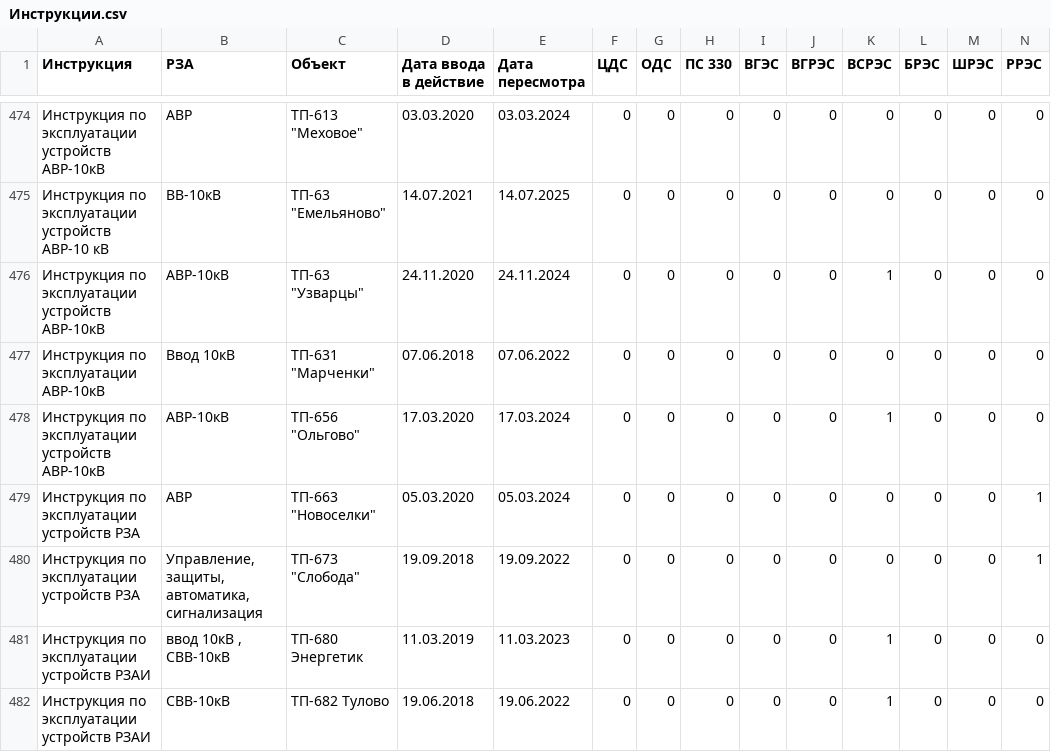
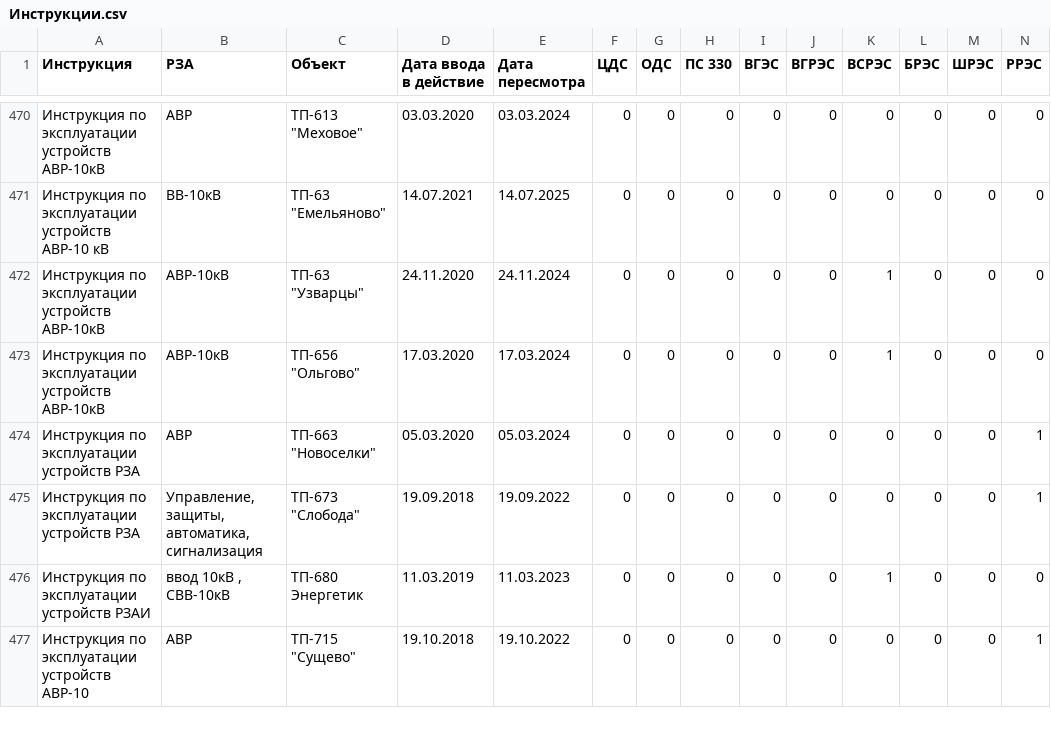
Before and after one commit to vicjan89/InfoRZA, a CSV file: docs/source/Перечни/Инструкции.csv, drawn as a sheet; only a part is shown, gaps mark what is left out; the shorter side is filled out with more unchanged rows; rows hold the shown columns only; the diff covers the shown part only; the diff names each change by its address in the sheet, - before the commit and + after, or states it on an @@ line.

Commit message:
Инструкция

```diff
--- a/docs/source/Перечни/Инструкции.csv
+++ b/docs/source/Перечни/Инструкции.csv
-row 477: Инструкция по эксплуатации АВР-10кВ | Ввод 10кВ | ТП-631 "Марченки" | 07.06.2018 | 07.06.2022 | 0 | 0 | 0 | 0 | 0 | 0 | 0 | 0 | 0
-row 482: Инструкция по эксплуатации устройств РЗАИ | СВВ-10кВ | ТП-682 Тулово | 19.06.2018 | 19.06.2022 | 0 | 0 | 0 | 0 | 0 | 1 | 0 | 0 | 0
```
Also changed, not shown: 9 removed rows elsewhere in this file.
